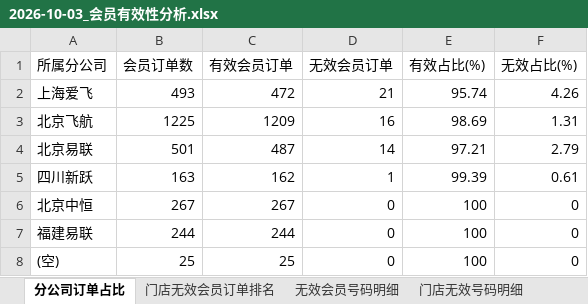
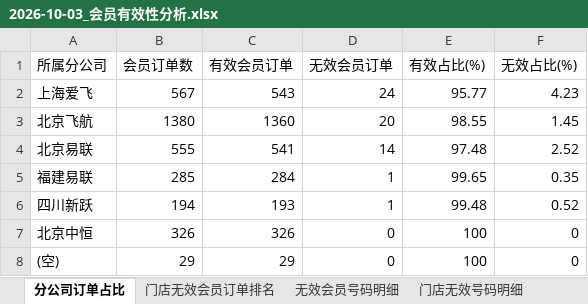
Before and after one commit to panghao007/retail-dashboard, an Excel workbook: d/2026-10-03_会员有效性分析.xlsx, sheet 分公司订单占比, drawn as a sheet; values as stored, in another font and other column widths than the file's, no borders; removed rows and columns are numbered as before the commit, all else as after; the diff names each change by its address in the sheet, - before the commit and + after, or states it on an @@ line.

```diff
--- a/d/2026-10-03_会员有效性分析.xlsx (sheet 分公司订单占比)
+++ b/d/2026-10-03_会员有效性分析.xlsx (sheet 分公司订单占比)
-B2 (会员订单数): 493
+B2 (会员订单数): 567
-C2 (有效会员订单): 472
+C2 (有效会员订单): 543
-D2 (无效会员订单): 21
+D2 (无效会员订单): 24
-E2 (有效占比(%)): 95.74
+E2 (有效占比(%)): 95.77
-F2 (无效占比(%)): 4.26
+F2 (无效占比(%)): 4.23
-B3 (会员订单数): 1225
+B3 (会员订单数): 1380
-C3 (有效会员订单): 1209
+C3 (有效会员订单): 1360
-D3 (无效会员订单): 16
+D3 (无效会员订单): 20
-E3 (有效占比(%)): 98.69
+E3 (有效占比(%)): 98.55
-F3 (无效占比(%)): 1.31
+F3 (无效占比(%)): 1.45
-B4 (会员订单数): 501
+B4 (会员订单数): 555
-C4 (有效会员订单): 487
+C4 (有效会员订单): 541
-E4 (有效占比(%)): 97.21
+E4 (有效占比(%)): 97.48
-F4 (无效占比(%)): 2.79
+F4 (无效占比(%)): 2.52
+row 5: 福建易联 | 285 | 284 | 1 | 99.65 | 0.35
-B6 (会员订单数): 163
+B6 (会员订单数): 194
-C6 (有效会员订单): 162
+C6 (有效会员订单): 193
-E6 (有效占比(%)): 99.39
+E6 (有效占比(%)): 99.48
-F6 (无效占比(%)): 0.61
+F6 (无效占比(%)): 0.52
-B7 (会员订单数): 267
+B7 (会员订单数): 326
-C7 (有效会员订单): 267
+C7 (有效会员订单): 326
-row 7: 福建易联 | 244 | 244 | 0 | 100 | 0
-B8 (会员订单数): 25
+B8 (会员订单数): 29
-C8 (有效会员订单): 25
+C8 (有效会员订单): 29
```
Also changed, not shown: sheet 退货订单明细, sheet 门店无效会员订单排名, sheet 内部业务礼品单, sheet 异常明细(订单级), sheet 门店无效号码明细, sheet 福建精准FX(剔除), 2 more sheets, 5 other files.
